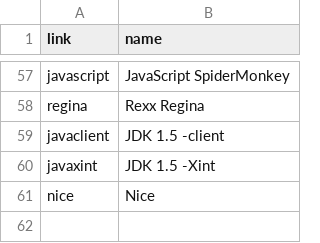
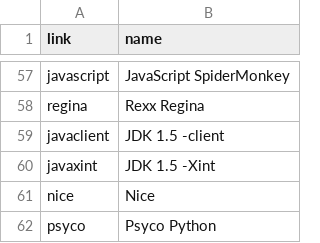
Before and after one commit to kragen/shootout, a CSV file: website/websites/debian/include.csv, drawn as a sheet; only a part is shown, gaps mark what is left out.

```diff
--- a/website/websites/debian/include.csv
+++ b/website/websites/debian/include.csv
@@ -61 +61,2 @@ javaxint,JDK 1.5 -Xint
 nice,Nice
+psyco,Psyco Python
```
Also changed, not shown: 1 other file.
